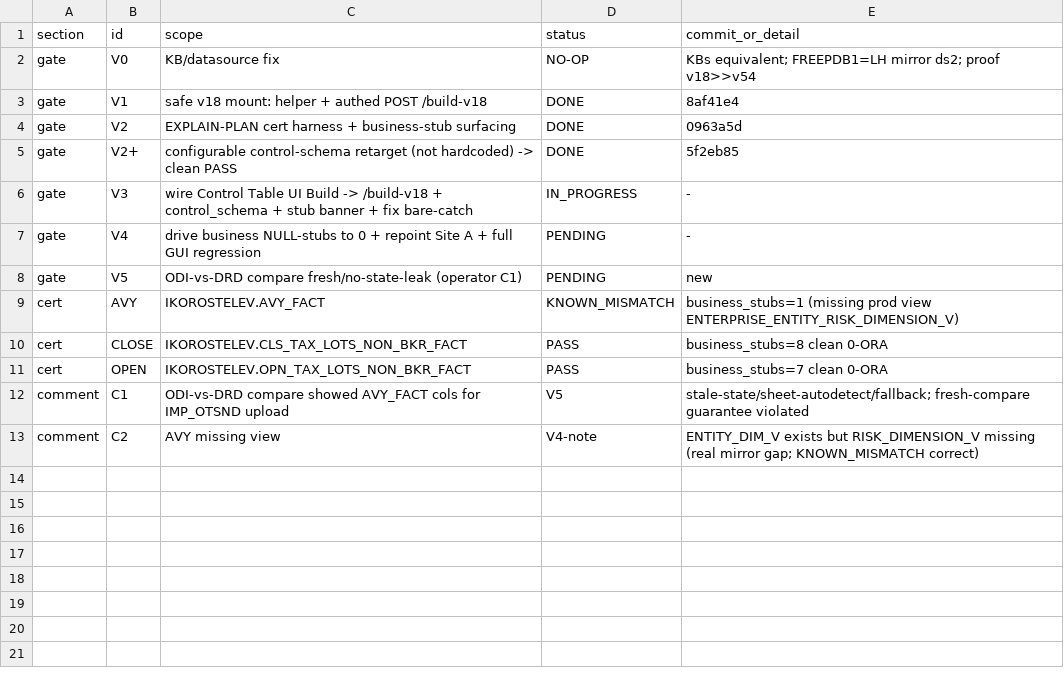
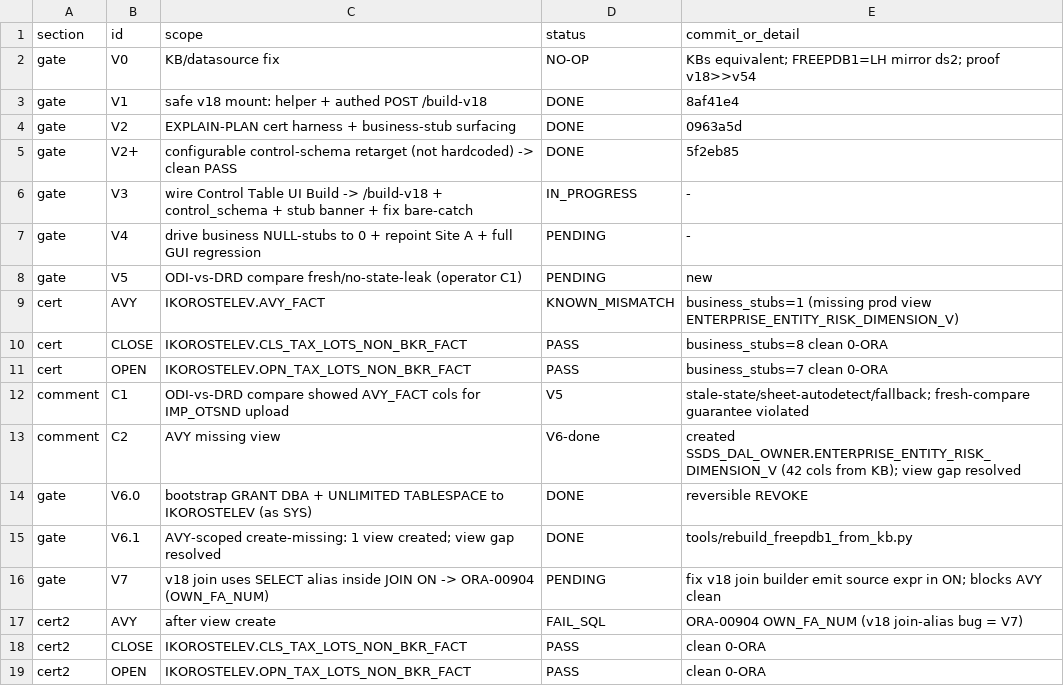
Before and after one commit to xLZDx/db_test_tool_clean, a CSV file: db-testing-tool/core/V18_INTEGRATION_FIX_PLAN_2026-06-09.csv, drawn as a sheet.

```diff
--- a/db-testing-tool/core/V18_INTEGRATION_FIX_PLAN_2026-06-09.csv
+++ b/db-testing-tool/core/V18_INTEGRATION_FIX_PLAN_2026-06-09.csv
@@ -12,2 +12,8 @@ cert,OPEN,IKOROSTELEV.OPN_TAX_LOTS_NON_BKR_FACT,PASS,business_stubs=7 clean 0-OR
 comment,C1,ODI-vs-DRD compare showed AVY_FACT cols for IMP_OTSND upload,V5,stale-state/sheet-autodetect/fallback; fresh-compare guarantee violated
-comment,C2,AVY missing view,V4-note,ENTITY_DIM_V exists but RISK_DIMENSION_V missing (real mirror gap; KNOWN_MISMATCH correct)
+comment,C2,AVY missing view,V6-done,created SSDS_DAL_OWNER.ENTERPRISE_ENTITY_RISK_DIMENSION_V (42 cols from KB); view gap resolved
+gate,V6.0,bootstrap GRANT DBA + UNLIMITED TABLESPACE to IKOROSTELEV (as SYS),DONE,reversible REVOKE
+gate,V6.1,AVY-scoped create-missing: 1 view created; view gap resolved,DONE,tools/rebuild_freepdb1_from_kb.py
+gate,V7,v18 join uses SELECT alias inside JOIN ON -> ORA-00904 (OWN_FA_NUM),PENDING,fix v18 join builder emit source expr in ON; blocks AVY clean
+cert2,AVY,after view create,FAIL_SQL,ORA-00904 OWN_FA_NUM (v18 join-alias bug = V7)
+cert2,CLOSE,IKOROSTELEV.CLS_TAX_LOTS_NON_BKR_FACT,PASS,clean 0-ORA
+cert2,OPEN,IKOROSTELEV.OPN_TAX_LOTS_NON_BKR_FACT,PASS,clean 0-ORA
```
Also changed, not shown: 2 other files.
